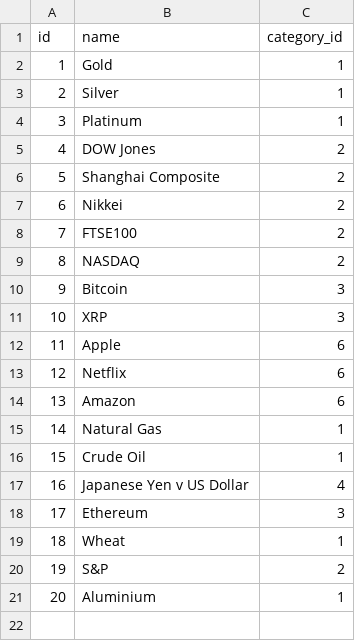
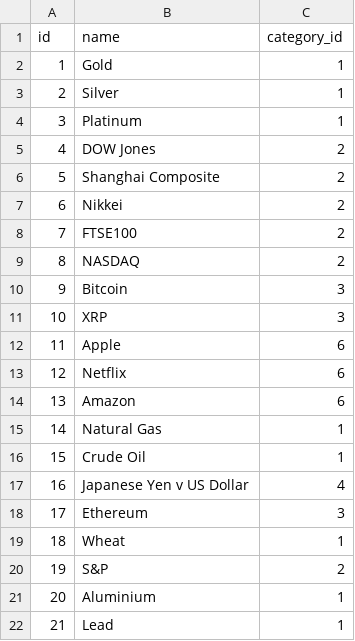
Before and after one commit to sperrin98/perrinvest, a CSV file: stocks.csv, drawn as a sheet; the diff names each change by its address in the sheet, - before the commit and + after, or states it on an @@ line.

Commit message:
lead

```diff
--- a/stocks.csv
+++ b/stocks.csv
+row 22: 21 | Lead | 1
```
Also changed, not shown: 2 other files.
